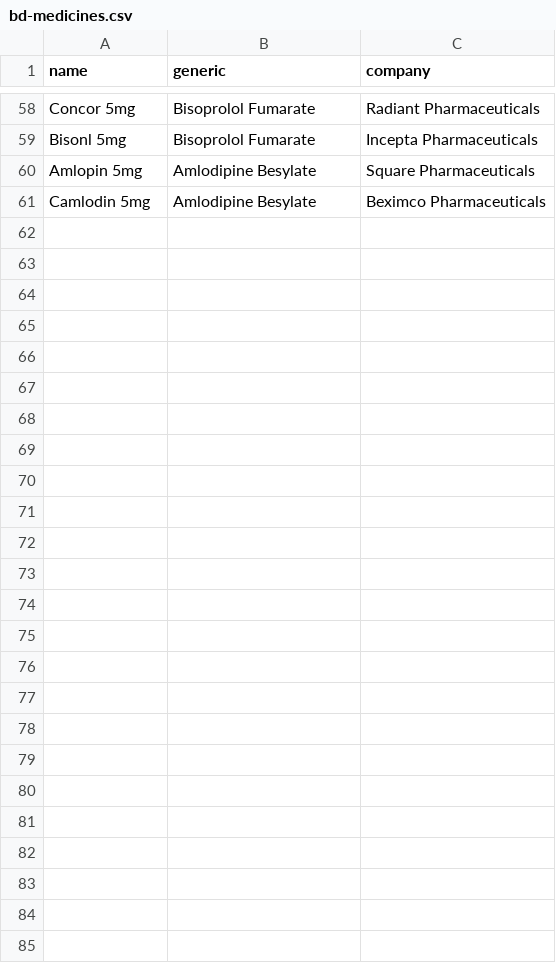
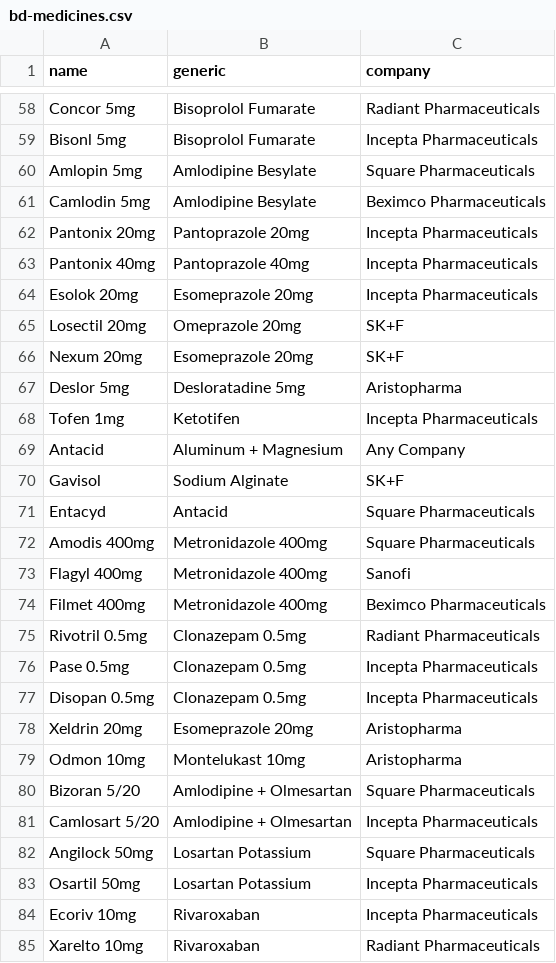
Before and after one commit to siddhartha999roy/medicine-directory, a CSV file: public/bd-medicines.csv, drawn as a sheet; only a part is shown, gaps mark what is left out; the diff names each change by its address in the sheet, - before the commit and + after, or states it on an @@ line.

Commit message:
Update bd-medicines.csv

```diff
--- a/public/bd-medicines.csv
+++ b/public/bd-medicines.csv
+row 62: Pantonix 20mg | Pantoprazole 20mg | Incepta Pharmaceuticals
+row 63: Pantonix 40mg | Pantoprazole 40mg | Incepta Pharmaceuticals
+row 64: Esolok 20mg | Esomeprazole 20mg | Incepta Pharmaceuticals
+row 65: Losectil 20mg | Omeprazole 20mg | SK+F
+row 66: Nexum 20mg | Esomeprazole 20mg | SK+F
+row 67: Deslor 5mg | Desloratadine 5mg | Aristopharma
+row 68: Tofen 1mg | Ketotifen | Incepta Pharmaceuticals
+row 69: Antacid | Aluminum + Magnesium | Any Company
+row 70: Gavisol | Sodium Alginate | SK+F
+row 71: Entacyd | Antacid | Square Pharmaceuticals
+row 72: Amodis 400mg | Metronidazole 400mg | Square Pharmaceuticals
+row 73: Flagyl 400mg | Metronidazole 400mg | Sanofi
+row 74: Filmet 400mg | Metronidazole 400mg | Beximco Pharmaceuticals
+row 75: Rivotril 0.5mg | Clonazepam 0.5mg | Radiant Pharmaceuticals
+row 76: Pase 0.5mg | Clonazepam 0.5mg | Incepta Pharmaceuticals
+row 77: Disopan 0.5mg | Clonazepam 0.5mg | Incepta Pharmaceuticals
+row 78: Xeldrin 20mg | Esomeprazole 20mg | Aristopharma
+row 79: Odmon 10mg | Montelukast 10mg | Aristopharma
+row 80: Bizoran 5/20 | Amlodipine + Olmesartan | Square Pharmaceuticals
+row 81: Camlosart 5/20 | Amlodipine + Olmesartan | Incepta Pharmaceuticals
+row 82: Angilock 50mg | Losartan Potassium | Square Pharmaceuticals
+row 83: Osartil 50mg | Losartan Potassium | Incepta Pharmaceuticals
+row 84: Ecoriv 10mg | Rivaroxaban | Incepta Pharmaceuticals
+row 85: Xarelto 10mg | Rivaroxaban | Radiant Pharmaceuticals
```
